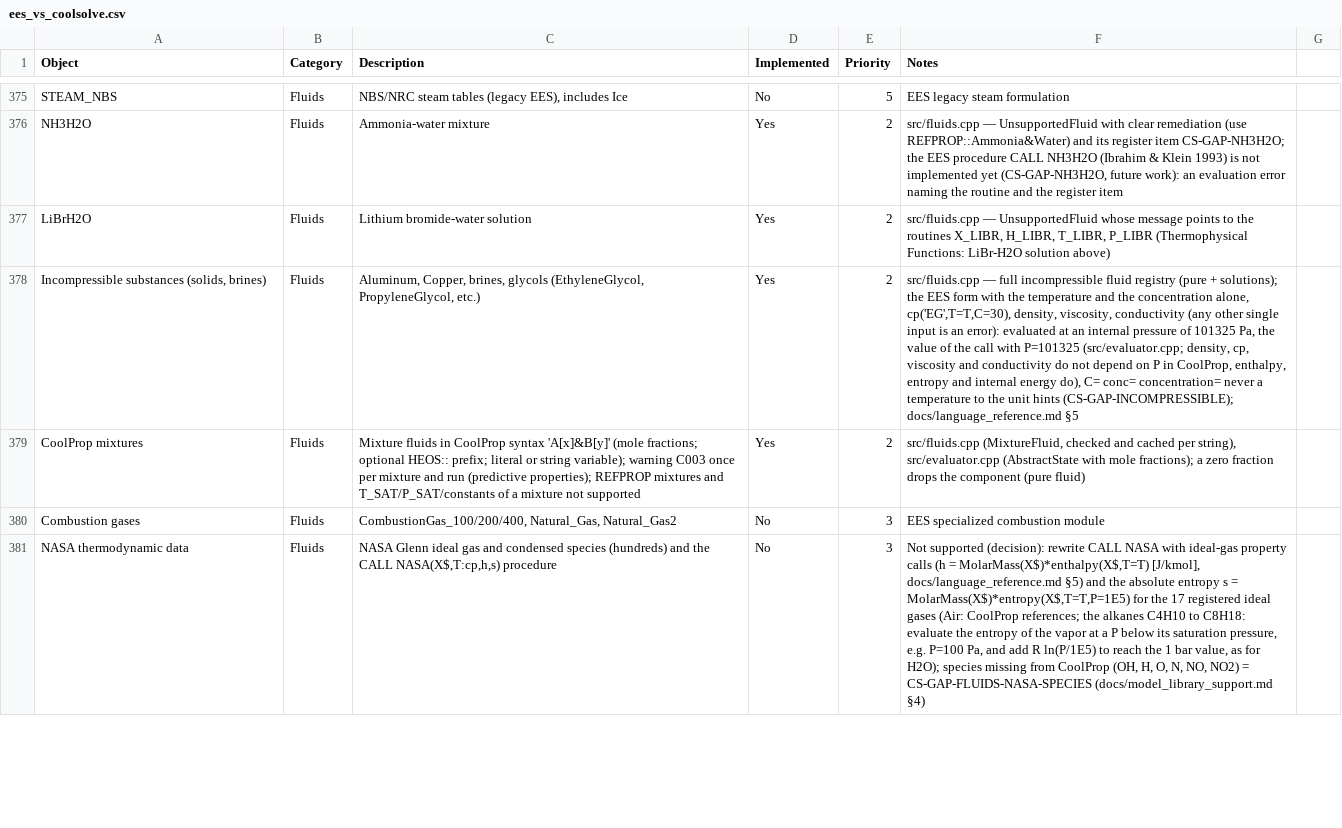
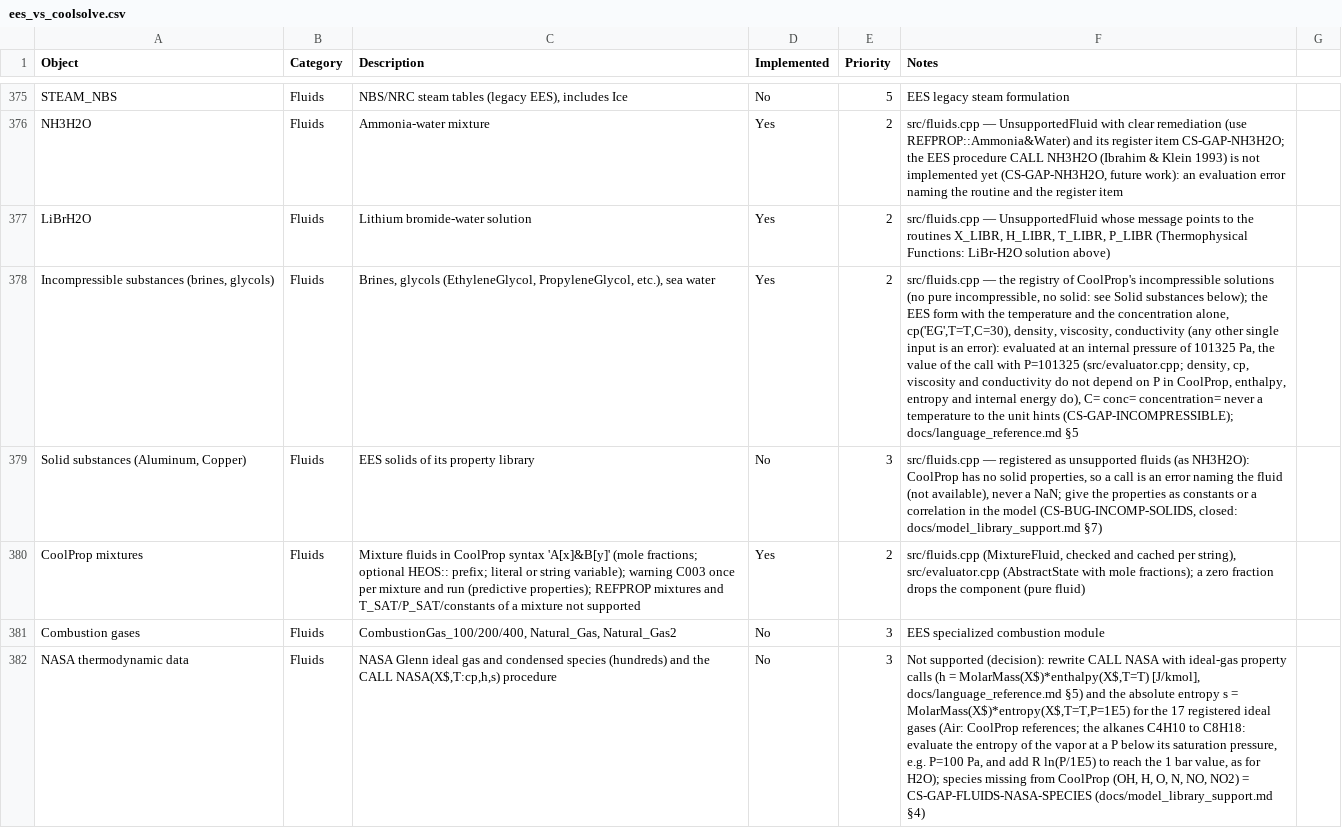
Before and after one commit to CoolProp/CoolSolve, a CSV file: docs/ees_vs_coolsolve.csv, drawn as a sheet; only a part is shown, gaps mark what is left out; the diff covers the shown part only; the diff names each change by its address in the sheet, - before the commit and + after, or states it on an @@ line.

```diff
--- a/docs/ees_vs_coolsolve.csv
+++ b/docs/ees_vs_coolsolve.csv
-A378 (Object): Incompressible substances (solids, brines)
+A378 (Object): Incompressible substances (brines, glycols)
-C378 (Description): Aluminum, Copper, brines, glycols (EthyleneGlycol, PropyleneGlycol, etc.)
+C378 (Description): Brines, glycols (EthyleneGlycol, PropyleneGlycol, etc.), sea water
-F378 (Notes): src/fluids.cpp — full incompressible fluid registry (pure + solutions); the EES…
+F378 (Notes): src/fluids.cpp — the registry of CoolProp's incompressible solutions (no pure incompressible, no solid: see Solid substances below); the EES…
+row 379: Solid substances (Aluminum, Copper) | Fluids | EES solids of its property library | No | 3 | src/fluids.cpp — registered as unsupported fluids (as NH3H2O): CoolProp has no solid properties, so a call is an error naming the fluid (not available), never a NaN; give the properties as constants or a correlation in the model (CS-BUG-INCOMP-SOLIDS, closed: docs/model_library_support.md §7)
```
Also changed, not shown: 3 edited cells elsewhere in this file, 6 other files.
